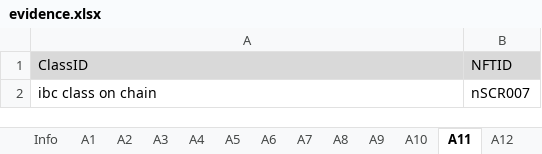
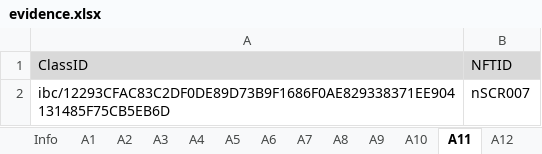
Before and after one commit to game-of-nfts/gon-evidence, an Excel workbook: IAmScRay/evidence.xlsx, sheet A11, drawn as a sheet; values as stored, in another font and other column widths than the file's, no borders; the diff names each change by its address in the sheet, - before the commit and + after, or states it on an @@ line.

```diff
--- a/IAmScRay/evidence.xlsx (sheet A11)
+++ b/IAmScRay/evidence.xlsx (sheet A11)
-A2 (ClassID): ibc class on chain
+A2 (ClassID): ibc/12293CFAC83C2DF0DE89D73B9F1686F0AE829338371EE904131485F75CB5EB6D
```
Also changed, not shown: sheet A20, sheet A19, sheet A16, sheet A13, sheet A14, sheet A15, 3 more sheets.
